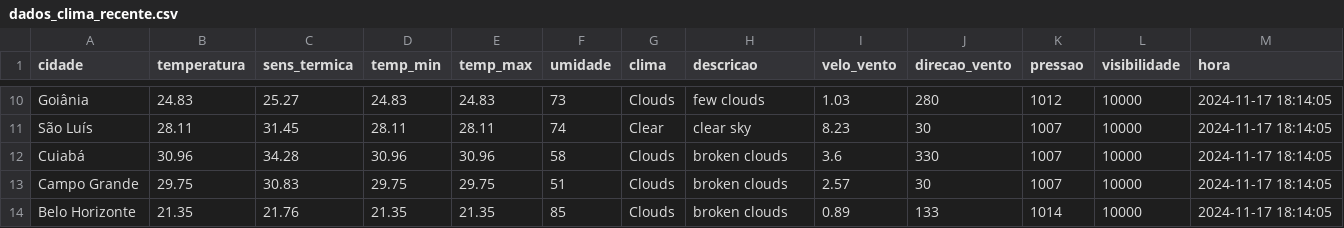
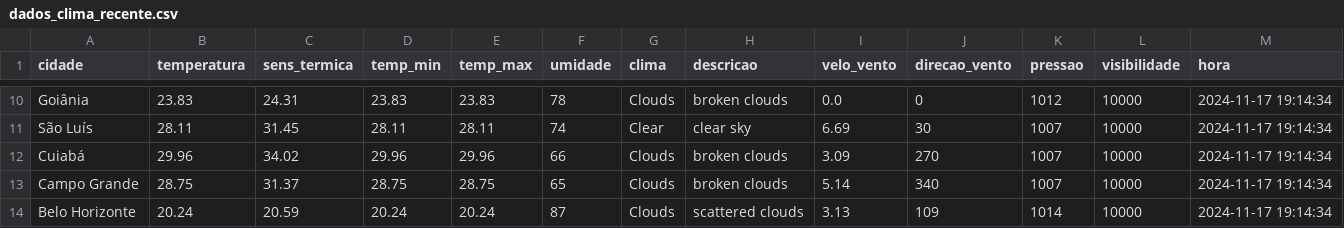
Before and after one commit to ThFenrir/integradorClimaDados, a CSV file: dados_clima_recente.csv, drawn as a sheet; only a part is shown, gaps mark what is left out; the diff covers the shown part only; the diff names each change by its address in the sheet, - before the commit and + after, or states it on an @@ line.

```diff
--- a/dados_clima_recente.csv
+++ b/dados_clima_recente.csv
-B10 (temperatura): 24.83
+B10 (temperatura): 23.83
-C10 (sens_termica): 25.27
+C10 (sens_termica): 24.31
-D10 (temp_min): 24.83
+D10 (temp_min): 23.83
-E10 (temp_max): 24.83
+E10 (temp_max): 23.83
-F10 (umidade): 73
+F10 (umidade): 78
-H10 (descricao): few clouds
+H10 (descricao): broken clouds
-I10 (velo_vento): 1.03
+I10 (velo_vento): 0.0
-J10 (direcao_vento): 280
+J10 (direcao_vento): 0
-M10:M14 (hora): 2024-11-17 18:14:05
+M10:M14 (hora): 2024-11-17 19:14:34
-I11 (velo_vento): 8.23
+I11 (velo_vento): 6.69
-B12 (temperatura): 30.96
+B12 (temperatura): 29.96
-C12 (sens_termica): 34.28
+C12 (sens_termica): 34.02
-D12 (temp_min): 30.96
+D12 (temp_min): 29.96
-E12 (temp_max): 30.96
+E12 (temp_max): 29.96
-F12 (umidade): 58
+F12 (umidade): 66
-I12 (velo_vento): 3.6
+I12 (velo_vento): 3.09
-J12 (direcao_vento): 330
+J12 (direcao_vento): 270
-B13 (temperatura): 29.75
+B13 (temperatura): 28.75
-C13 (sens_termica): 30.83
+C13 (sens_termica): 31.37
-D13 (temp_min): 29.75
+D13 (temp_min): 28.75
-E13 (temp_max): 29.75
+E13 (temp_max): 28.75
-F13 (umidade): 51
+F13 (umidade): 65
-I13 (velo_vento): 2.57
+I13 (velo_vento): 5.14
-J13 (direcao_vento): 30
+J13 (direcao_vento): 340
-B14 (temperatura): 21.35
+B14 (temperatura): 20.24
-C14 (sens_termica): 21.76
+C14 (sens_termica): 20.59
-D14 (temp_min): 21.35
+D14 (temp_min): 20.24
-E14 (temp_max): 21.35
+E14 (temp_max): 20.24
-F14 (umidade): 85
+F14 (umidade): 87
-H14 (descricao): broken clouds
+H14 (descricao): scattered clouds
-I14 (velo_vento): 0.89
+I14 (velo_vento): 3.13
-J14 (direcao_vento): 133
+J14 (direcao_vento): 109
```
Also changed, not shown: 161 edited cells elsewhere in this file.
